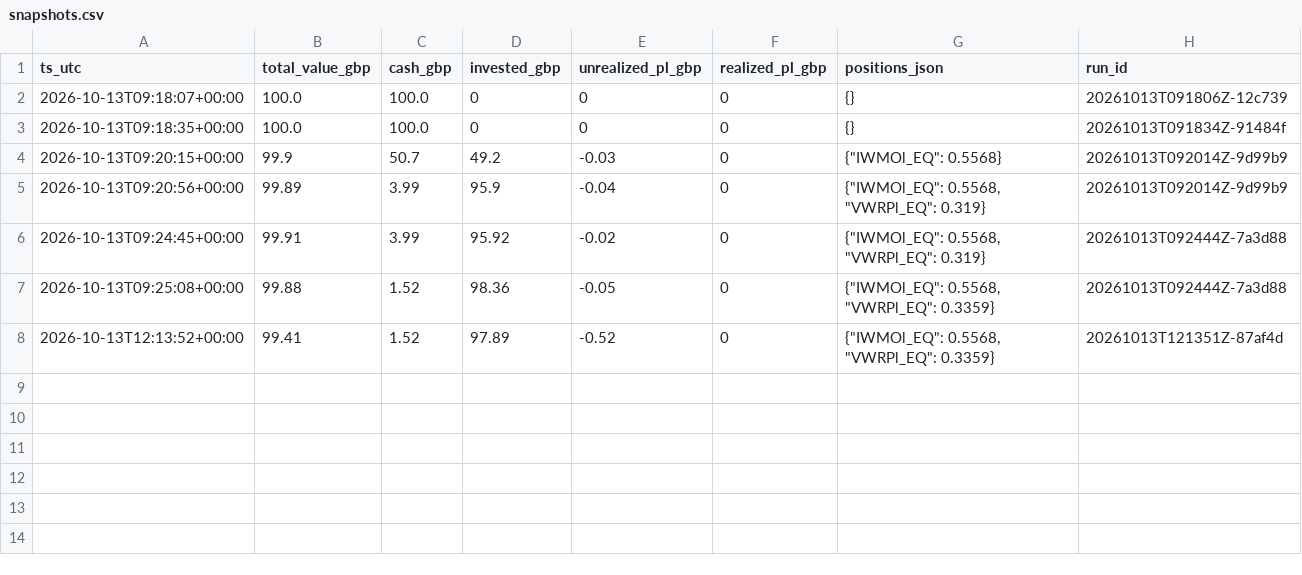
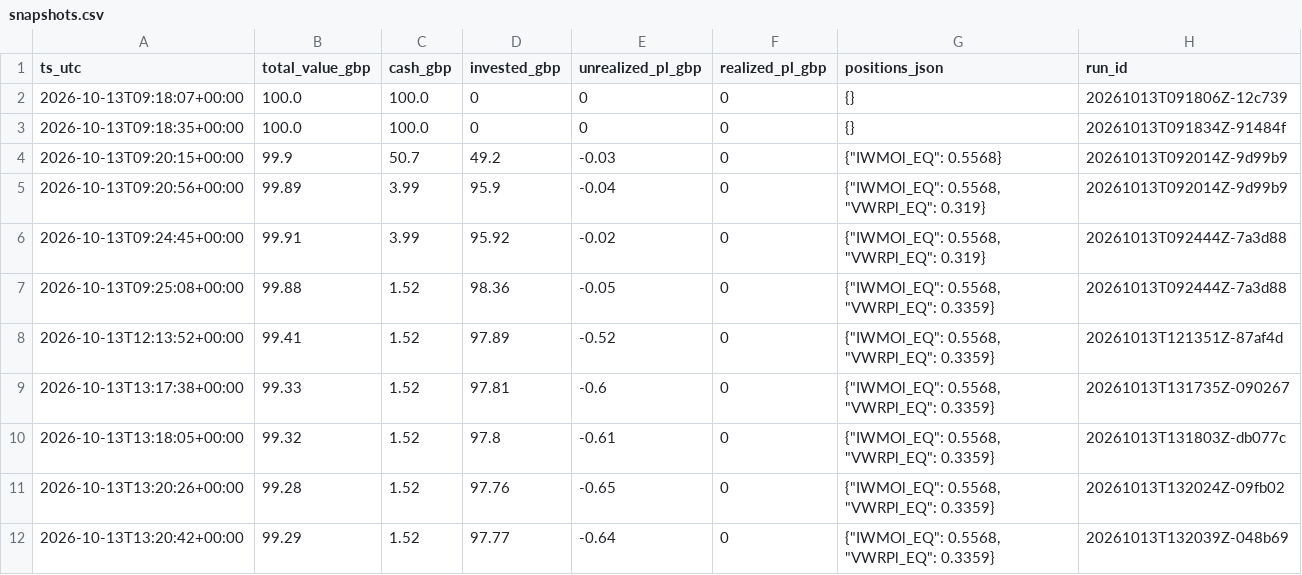
Before and after one commit to GreensideComps/agent-skills, a CSV file: trading/journal/snapshots.csv, drawn as a sheet.

```diff
--- a/trading/journal/snapshots.csv
+++ b/trading/journal/snapshots.csv
@@ -8 +8,5 @@ ts_utc,total_value_gbp,cash_gbp,invested_gbp,unrealized_pl_gbp,realized_pl_gbp,p
 2026-10-13T12:13:52+00:00,99.41,1.52,97.89,-0.52,0,"{""IWMOl_EQ"": 0.5568, ""VWRPl_EQ"": 0.3359}",20261013T121351Z-87af4d
+2026-10-13T13:17:38+00:00,99.33,1.52,97.81,-0.6,0,"{""IWMOl_EQ"": 0.5568, ""VWRPl_EQ"": 0.3359}",20261013T131735Z-090267
+2026-10-13T13:18:05+00:00,99.32,1.52,97.8,-0.61,0,"{""IWMOl_EQ"": 0.5568, ""VWRPl_EQ"": 0.3359}",20261013T131803Z-db077c
+2026-10-13T13:20:26+00:00,99.28,1.52,97.76,-0.65,0,"{""IWMOl_EQ"": 0.5568, ""VWRPl_EQ"": 0.3359}",20261013T132024Z-09fb02
+2026-10-13T13:20:42+00:00,99.29,1.52,97.77,-0.64,0,"{""IWMOl_EQ"": 0.5568, ""VWRPl_EQ"": 0.3359}",20261013T132039Z-048b69
```
Also changed, not shown: 37 other files.
